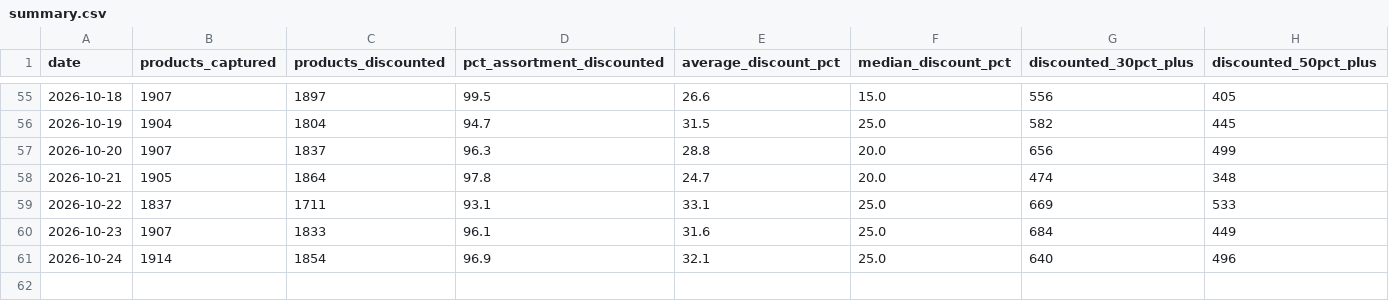
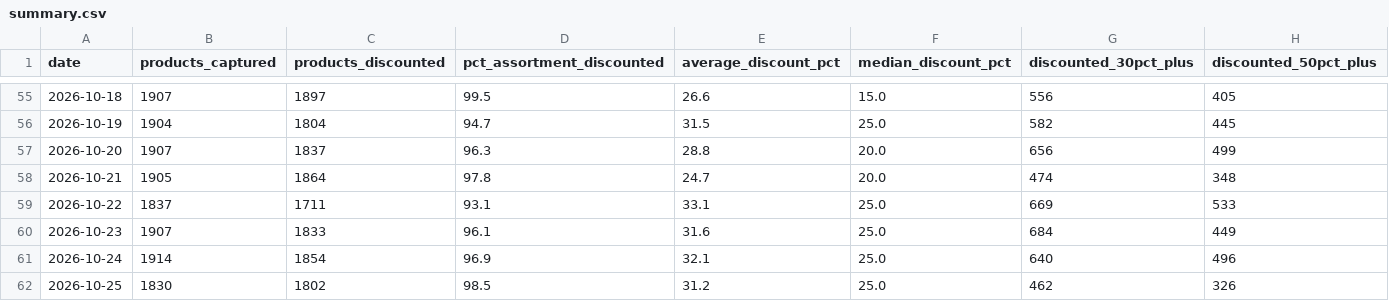
Before and after one commit to lwebster1982/boohoo-tracker, a CSV file: summary.csv, drawn as a sheet; only a part is shown, gaps mark what is left out; the diff names each change by its address in the sheet, - before the commit and + after, or states it on an @@ line.

```diff
--- a/summary.csv
+++ b/summary.csv
+row 62: 2026-10-25 | 1830 | 1802 | 98.5 | 31.2 | 25.0 | 462 | 326
```
Also changed, not shown: boohooman_latest.csv, boohooman_summary.csv, 9 other files.
